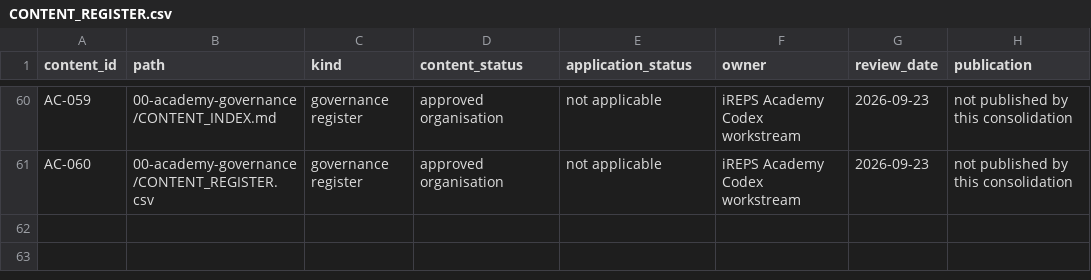
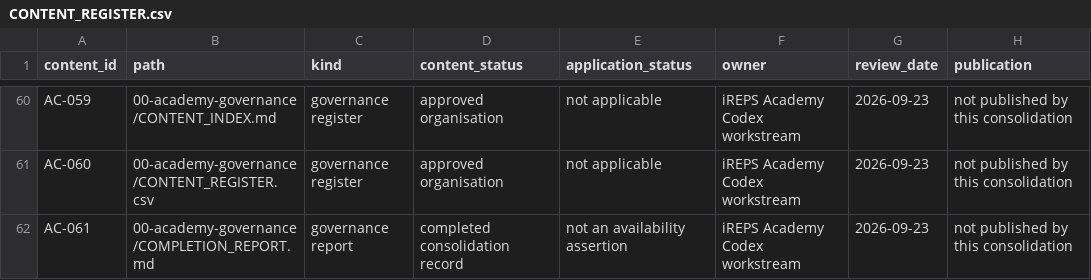
Before and after one commit to fikilek/ireps-academy, a CSV file: 00-academy-governance/CONTENT_REGISTER.csv, drawn as a sheet; only a part is shown, gaps mark what is left out.

Commit message:
docs: record Academy consolidation and verified repository handoffs

```diff
--- a/00-academy-governance/CONTENT_REGISTER.csv
+++ b/00-academy-governance/CONTENT_REGISTER.csv
@@ -61 +61,2 @@ AC-059,00-academy-governance/CONTENT_INDEX.md,governance register,approved organ
 AC-060,00-academy-governance/CONTENT_REGISTER.csv,governance register,approved organisation,not applicable,iREPS Academy Codex workstream,2026-09-23,not published by this consolidation
+AC-061,00-academy-governance/COMPLETION_REPORT.md,governance report,completed consolidation record,not an availability assertion,iREPS Academy Codex workstream,2026-09-23,not published by this consolidation
```
Also changed, not shown: 3 other files.
